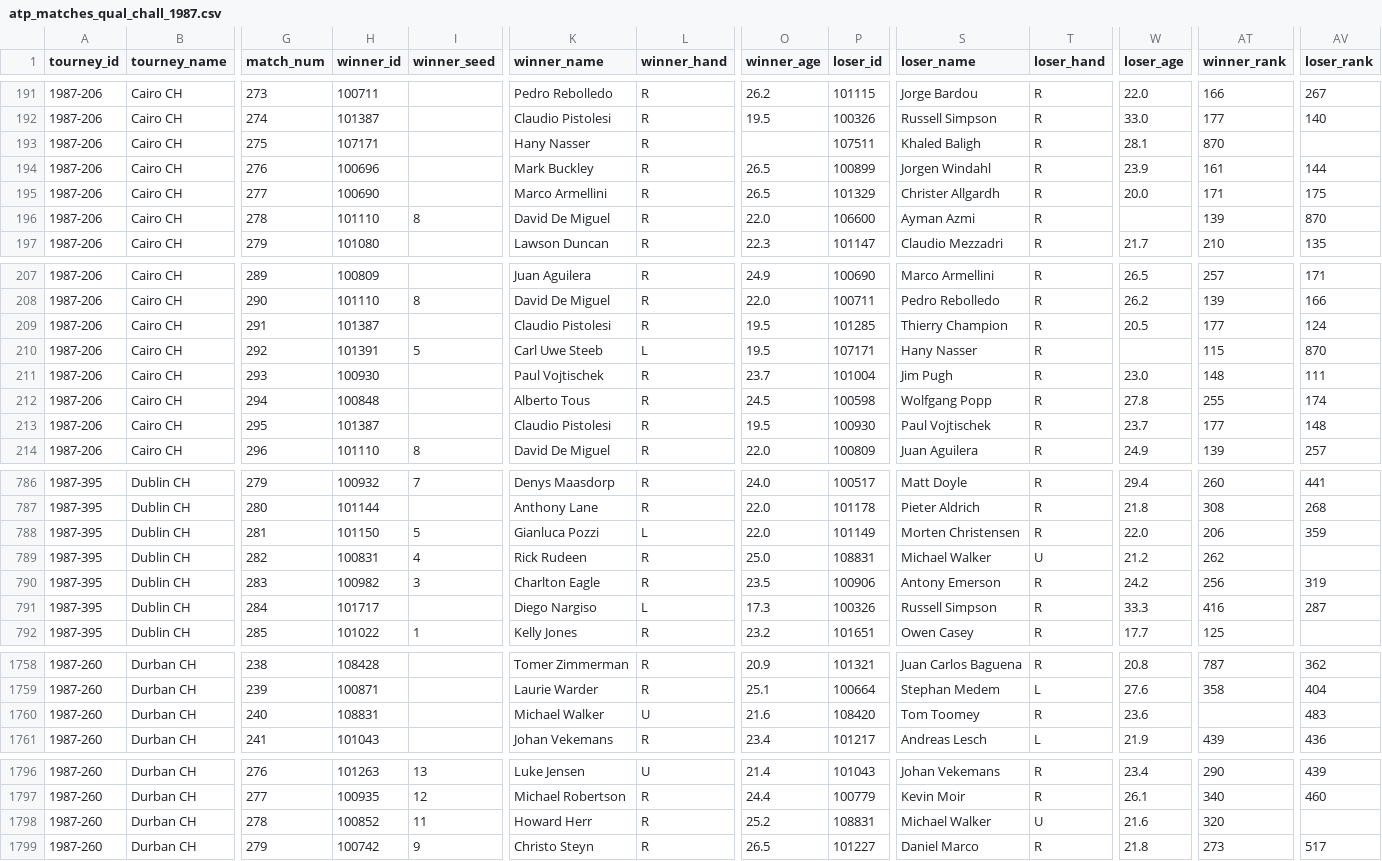
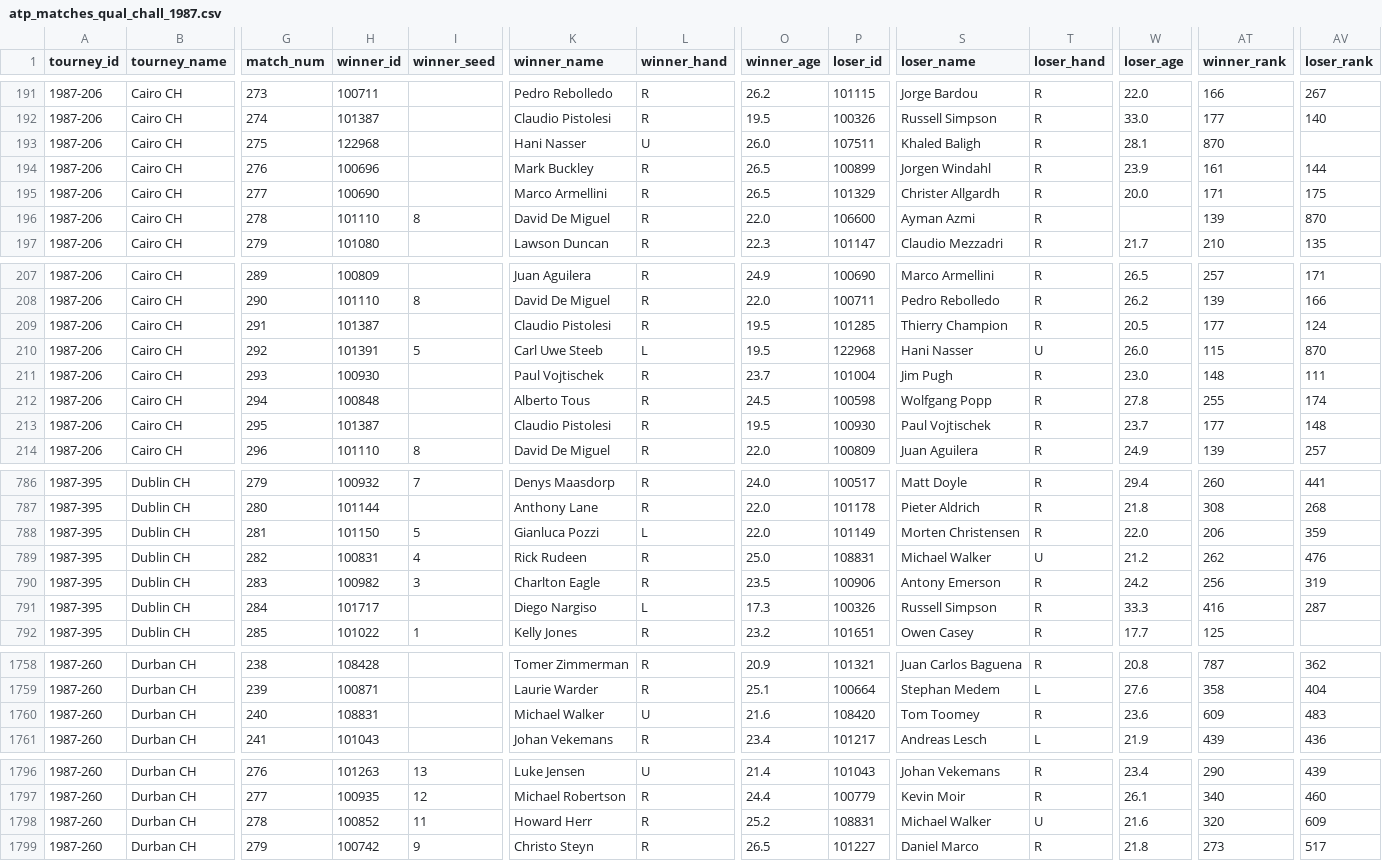
Before and after one commit to JeffSackmann/tennis_atp, a CSV file: atp_matches_qual_chall_1987.csv, drawn as a sheet; only a part is shown, gaps mark what is left out; the diff names each change by its address in the sheet, - before the commit and + after, or states it on an @@ line.

```diff
--- a/atp_matches_qual_chall_1987.csv
+++ b/atp_matches_qual_chall_1987.csv
-H193 (winner_id): 107171
+H193 (winner_id): 122968
-K193 (winner_name): Hany Nasser
+K193 (winner_name): Hani Nasser
-L193 (winner_hand): R
+L193 (winner_hand): U
-O193 (winner_age): (empty)
+O193 (winner_age): 26.0
-P210 (loser_id): 107171
+P210 (loser_id): 122968
-S210 (loser_name): Hany Nasser
+S210 (loser_name): Hani Nasser
-T210 (loser_hand): R
+T210 (loser_hand): U
-W210 (loser_age): (empty)
+W210 (loser_age): 26.0
-AV789 (loser_rank): (empty)
+AV789 (loser_rank): 476
-AT1760 (winner_rank): (empty)
+AT1760 (winner_rank): 609
-AV1798 (loser_rank): (empty)
+AV1798 (loser_rank): 609
```
Also changed, not shown: atp_matches_1987.csv, atp_matches_2005.csv, 16 other files.
